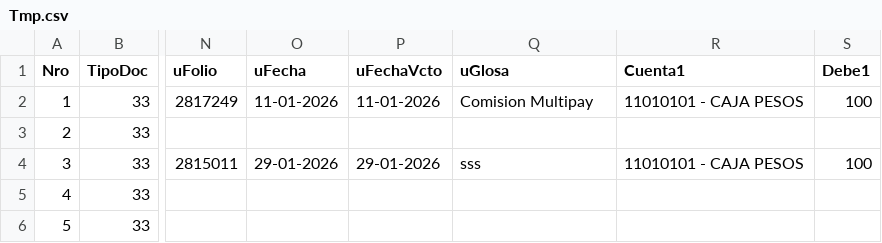
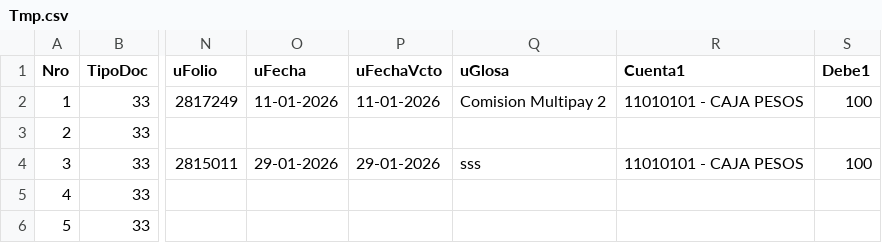
Before and after one commit to 6779828269795057495548/6779828269795057495548, a CSV file: Tmp.csv, drawn as a sheet; only a part is shown, gaps mark what is left out; the diff names each change by its address in the sheet, - before the commit and + after, or states it on an @@ line.

Commit message:
1-2817249

```diff
--- a/Tmp.csv
+++ b/Tmp.csv
-Q2 (uGlosa): Comision Multipay
+Q2 (uGlosa): Comision Multipay 2
```
